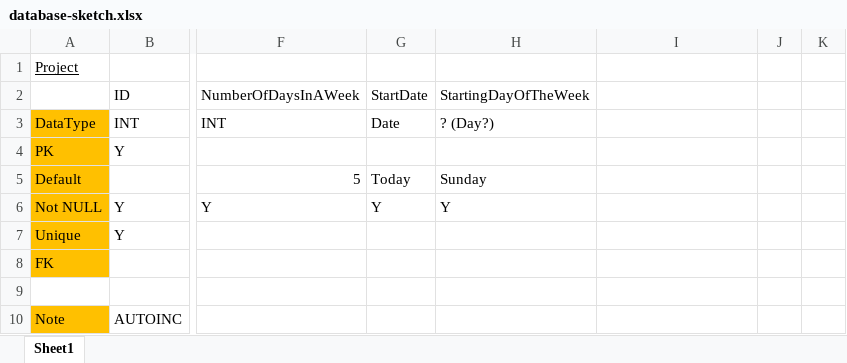
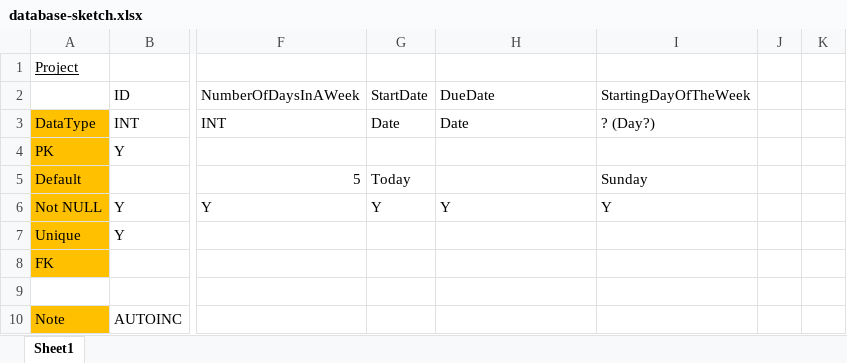
Before and after one commit to MostafaOmar98/project-manager, an Excel workbook: design-requirements-text/database-sketch.xlsx, sheet Sheet1, drawn as a sheet; only a part is shown, gaps mark what is left out; values as stored, in another font and other column widths than the file's, no borders; the diff names each change by its address in the sheet, - before the commit and + after, or states it on an @@ line.

Commit message:
added dueDate column to Project table

```diff
--- a/design-requirements-text/database-sketch.xlsx (sheet Sheet1)
+++ b/design-requirements-text/database-sketch.xlsx (sheet Sheet1)
-H2: StartingDayOfTheWeek
+H2: DueDate
-I2: (empty)
+I2: StartingDayOfTheWeek
-H3: ? (Day?)
+H3: Date
-I3: (empty)
+I3: ? (Day?)
-H5: Sunday
+H5: (empty)
-I5: (empty)
+I5: Sunday
-I6: (empty)
+I6: Y
```
